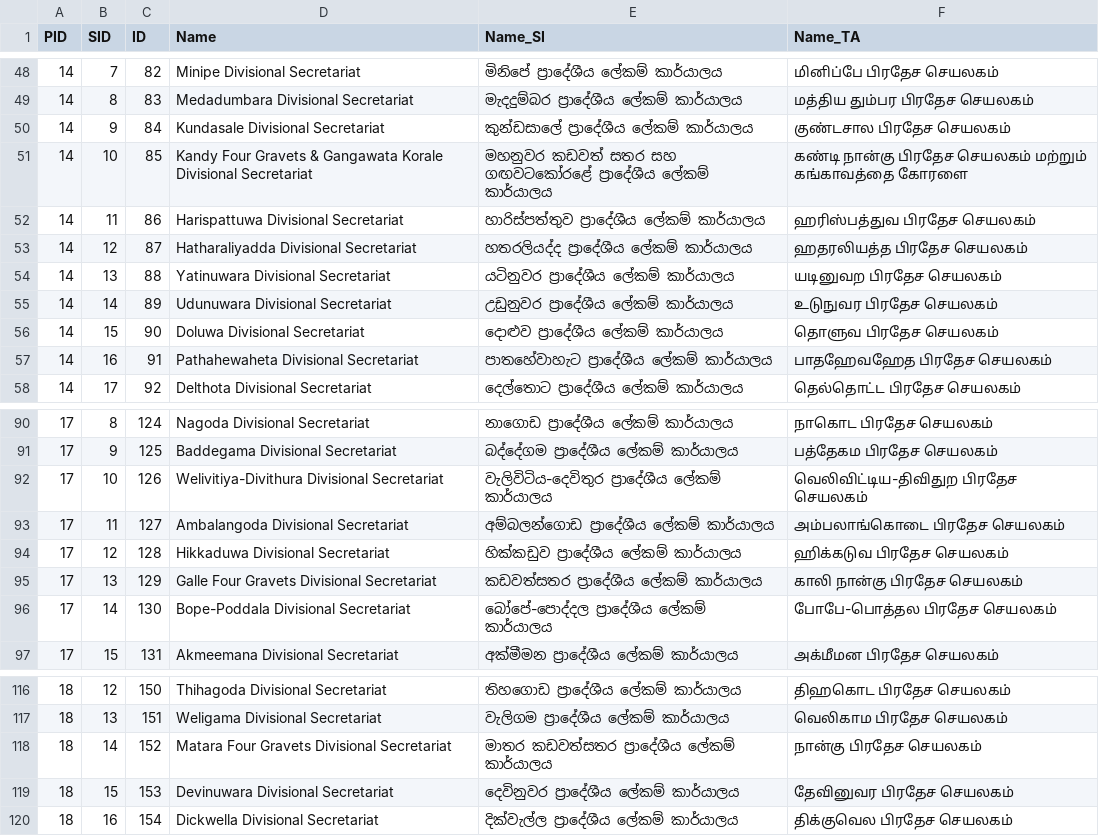
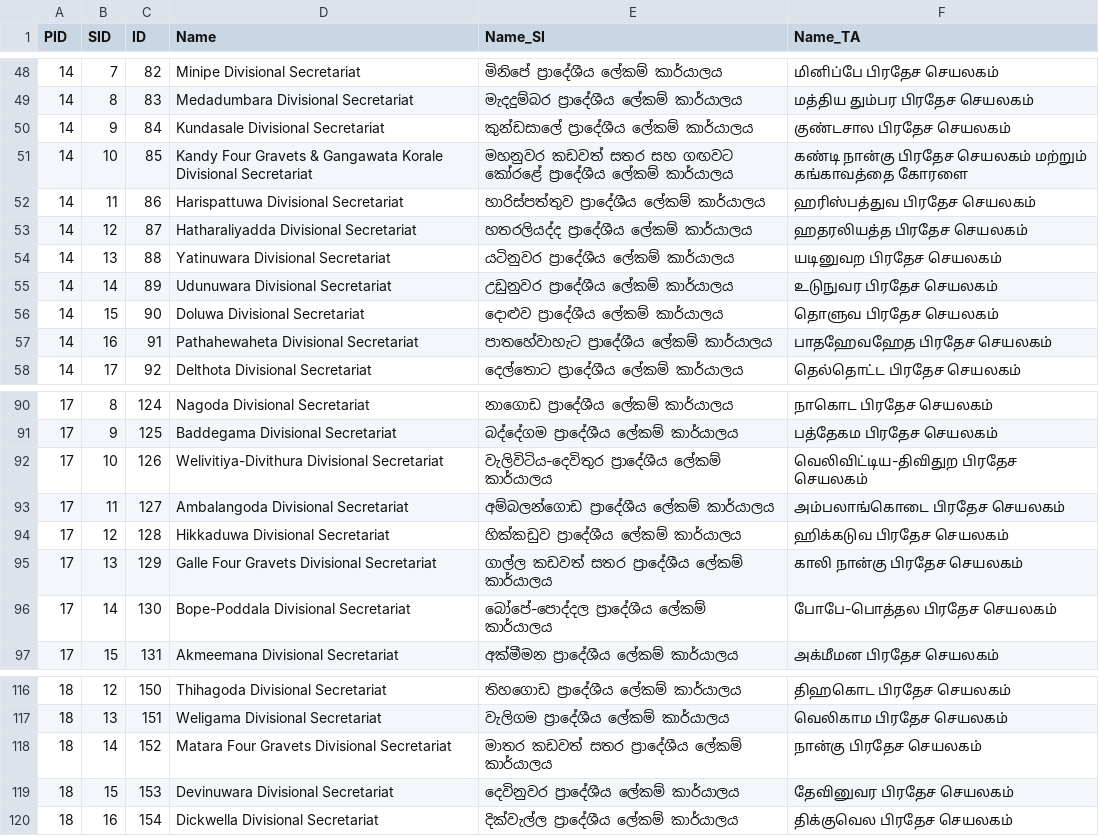
Before and after one commit to praja-dev/lk-data, a CSV file: administrative/ds-divisions.csv, drawn as a sheet; only a part is shown, gaps mark what is left out.

Commit message:
Fixed Sinhala names of Four Gravets DS Divisions

```diff
--- a/administrative/ds-divisions.csv
+++ b/administrative/ds-divisions.csv
@@ -50,3 +50,3 @@ PID,SID,ID,Name,Name_SI,Name_TA
 14,9,84,Kundasale Divisional Secretariat,කුන්ඩසාලේ ප්‍රාදේශීය ලේකම් කාර්යාලය,குண்டசால பிரதேச செயலகம்
-14,10,85,Kandy Four Gravets & Gangawata Korale Divisional Secretariat,මහනුවර කඩවත් සතර සහ ගඟවටකෝරළේ ප්‍රාදේශීය ලේකම් කාර්යාලය,கண்டி நான்கு பிரதேச செயலகம் மற்றும் கங்காவத்தை கோரளை
+14,10,85,Kandy Four Gravets & Gangawata Korale Divisional Secretariat,මහනුවර කඩවත් සතර සහ ගඟවට කෝරළේ ප්‍රාදේශීය ලේකම් කාර්යාලය,கண்டி நான்கு பிரதேச செயலகம் மற்றும் கங்காவத்தை கோரளை
 14,11,86,Harispattuwa Divisional Secretariat,හාරිස්පත්තුව ප්‍රාදේශීය ලේකම් කාර්යාලය,ஹரிஸ்பத்துவ பிரதேச செயலகம்
@@ -94,3 +94,3 @@ PID,SID,ID,Name,Name_SI,Name_TA
 17,12,128,Hikkaduwa Divisional Secretariat,හික්කඩුව ප්‍රාදේශීය ලේකම් කාර්යාලය,ஹிக்கடுவ பிரதேச செயலகம்
-17,13,129,Galle Four Gravets Divisional Secretariat,කඩවත්සතර ප්‍රාදේශීය ලේකම් කාර්යාලය,காலி நான்கு பிரதேச செயலகம்
+17,13,129,Galle Four Gravets Divisional Secretariat,ගාල්ල කඩවත් සතර ප්‍රාදේශීය ලේකම් කාර්යාලය,காலி நான்கு பிரதேச செயலகம்
 17,14,130,Bope-Poddala Divisional Secretariat,බෝපේ-පොද්දල ප්‍රාදේශීය ලේකම් කාර්යාලය,போபே-பொத்தல பிரதேச செயலகம்
@@ -117,3 +117,3 @@ PID,SID,ID,Name,Name_SI,Name_TA
 18,13,151,Weligama Divisional Secretariat,වැලිගම ප්‍රාදේශීය ලේකම් කාර්යාලය,வெலிகாம பிரதேச செயலகம்
-18,14,152,Matara Four Gravets Divisional Secretariat,මාතර කඩවත්සතර ප්‍රාදේශීය ලේකම් කාර්යාලය,நான்கு பிரதேச செயலகம்
+18,14,152,Matara Four Gravets Divisional Secretariat,මාතර කඩවත් සතර ප්‍රාදේශීය ලේකම් කාර්යාලය,நான்கு பிரதேச செயலகம்
 18,15,153,Devinuwara Divisional Secretariat,දෙවිනුවර ප්‍රාදේශීය ලේකම් කාර්යාලය,தேவினுவர பிரதேச செயலகம்
```
